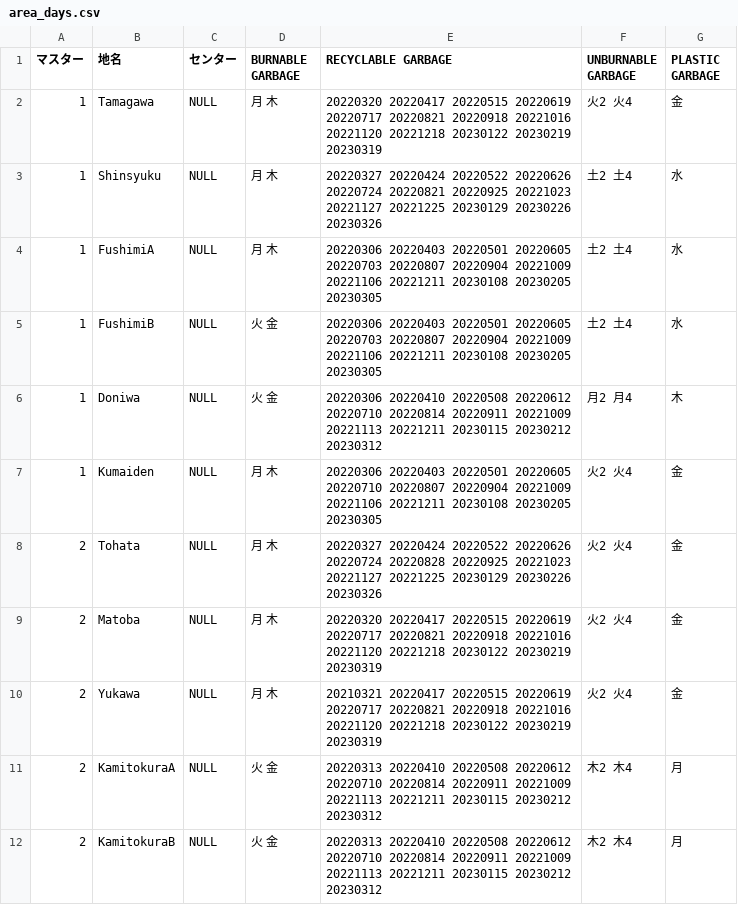
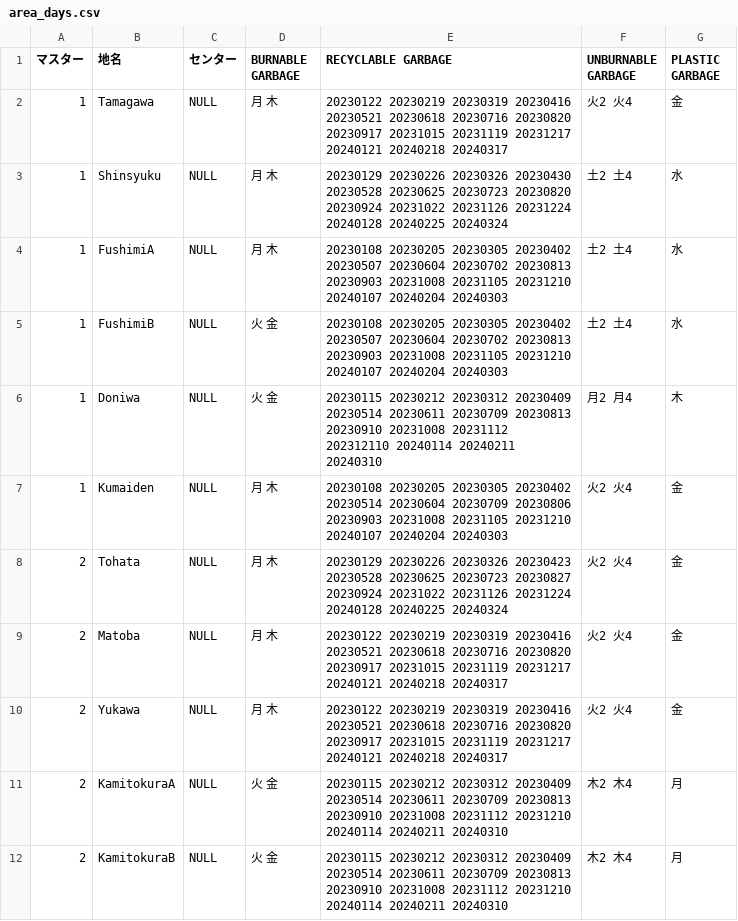
Before and after one commit to Shimizu-Sunto/5374en, a CSV file: data/area_days.csv, drawn as a sheet; only a part is shown; the diff covers the shown part only.

Commit message:
Update area_days.csv

```diff
--- a/data/area_days.csv
+++ b/data/area_days.csv
@@ -1,12 +1,12 @@
 マスター,地名,センター,BURNABLE GARBAGE,RECYCLABLE GARBAGE,UNBURNABLE GARBAGE,PLASTIC GARBAGE
-1,Tamagawa,NULL,月 木,20220320 20220417 20220515 20220619 20220717 20220821 20220918 20221016 20221120 20221218 20230122 20230219 20230319,火2 火4,金
-1,Shinsyuku,NULL,月 木,20220327 20220424 20220522 20220626 20220724 20220821 20220925 20221023 20221127 20221225 20230129 20230226 20230326,土2 土4,水
-1,FushimiA,NULL,月 木,20220306 20220403 20220501 20220605 20220703 20220807 20220904 20221009 20221106 20221211 20230108 20230205 20230305,土2 土4,水
-1,FushimiB,NULL,火 金,20220306 20220403 20220501 20220605 20220703 20220807 20220904 20221009 20221106 20221211 20230108 20230205 20230305,土2 土4,水
-1,Doniwa,NULL,火 金,20220306 20220410 20220508 20220612 20220710 20220814 20220911 20221009 20221113 20221211 20230115 20230212 20230312,月2 月4,木
-1,Kumaiden,NULL,月 木,20220306 20220403 20220501 20220605 20220710 20220807 20220904 20221009 20221106 20221211 20230108 20230205 20230305,火2 火4,金
-2,Tohata,NULL,月 木,20220327 20220424 20220522 20220626 20220724 20220828 20220925 20221023 20221127 20221225 20230129 20230226 20230326,火2 火4,金
-2,Matoba,NULL,月 木,20220320 20220417 20220515 20220619 20220717 20220821 20220918 20221016 20221120 20221218 20230122 20230219 20230319,火2 火4,金
-2,Yukawa,NULL,月 木,20210321 20220417 20220515 20220619 20220717 20220821 20220918 20221016 20221120 20221218 20230122 20230219 20230319,火2 火4,金
-2,KamitokuraA,NULL,火 金,20220313 20220410 20220508 20220612 20220710 20220814 20220911 20221009 20221113 20221211 20230115 20230212 20230312,木2 木4,月
-2,KamitokuraB,NULL,火 金,20220313 20220410 20220508 20220612 20220710 20220814 20220911 20221009 20221113 20221211 20230115 20230212 20230312,木2 木4,月
+1,Tamagawa,NULL,月 木,20230122 20230219 20230319 20230416 20230521 20230618 20230716 20230820 20230917 20231015 20231119 20231217 20240121 20240218 20240317,火2 火4,金
+1,Shinsyuku,NULL,月 木,20230129 20230226 20230326 20230430 20230528 20230625 20230723 20230820 20230924 20231022 20231126 20231224 20240128 20240225 20240324,土2 土4,水
+1,FushimiA,NULL,月 木,20230108 20230205 20230305 20230402 20230507 20230604 20230702 20230813 20230903 20231008 20231105 20231210 20240107 20240204 20240303,土2 土4,水
+1,FushimiB,NULL,火 金,20230108 20230205 20230305 20230402 20230507 20230604 20230702 20230813 20230903 20231008 20231105 20231210 20240107 20240204 20240303,土2 土4,水
+1,Doniwa,NULL,火 金,20230115 20230212 20230312 20230409 20230514 20230611 20230709 20230813 20230910 20231008 20231112 202312110 20240114 20240211 20240310,月2 月4,木
+1,Kumaiden,NULL,月 木,20230108 20230205 20230305 20230402 20230514 20230604 20230709 20230806 20230903 20231008 20231105 20231210 20240107 20240204 20240303,火2 火4,金
+2,Tohata,NULL,月 木,20230129 20230226 20230326 20230423 20230528 20230625 20230723 20230827 20230924 20231022 20231126 20231224 20240128 20240225 20240324,火2 火4,金
+2,Matoba,NULL,月 木,20230122 20230219 20230319 20230416 20230521 20230618 20230716 20230820 20230917 20231015 20231119 20231217 20240121 20240218 20240317,火2 火4,金
+2,Yukawa,NULL,月 木,20230122 20230219 20230319 20230416 20230521 20230618 20230716 20230820 20230917 20231015 20231119 20231217 20240121 20240218 20240317,火2 火4,金
+2,KamitokuraA,NULL,火 金,20230115 20230212 20230312 20230409 20230514 20230611 20230709 20230813 20230910 20231008 20231112 20231210 20240114 20240211 20240310,木2 木4,月
+2,KamitokuraB,NULL,火 金,20230115 20230212 20230312 20230409 20230514 20230611 20230709 20230813 20230910 20231008 20231112 20231210 20240114 20240211 20240310,木2 木4,月
```
Also changed, not shown: 12 edited cells elsewhere in this file.
